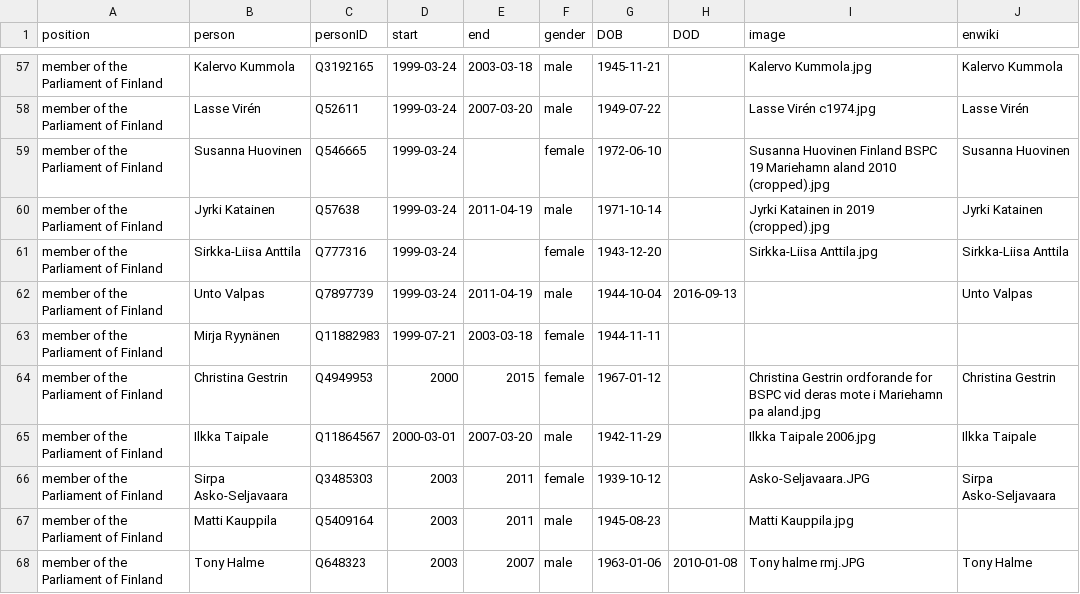
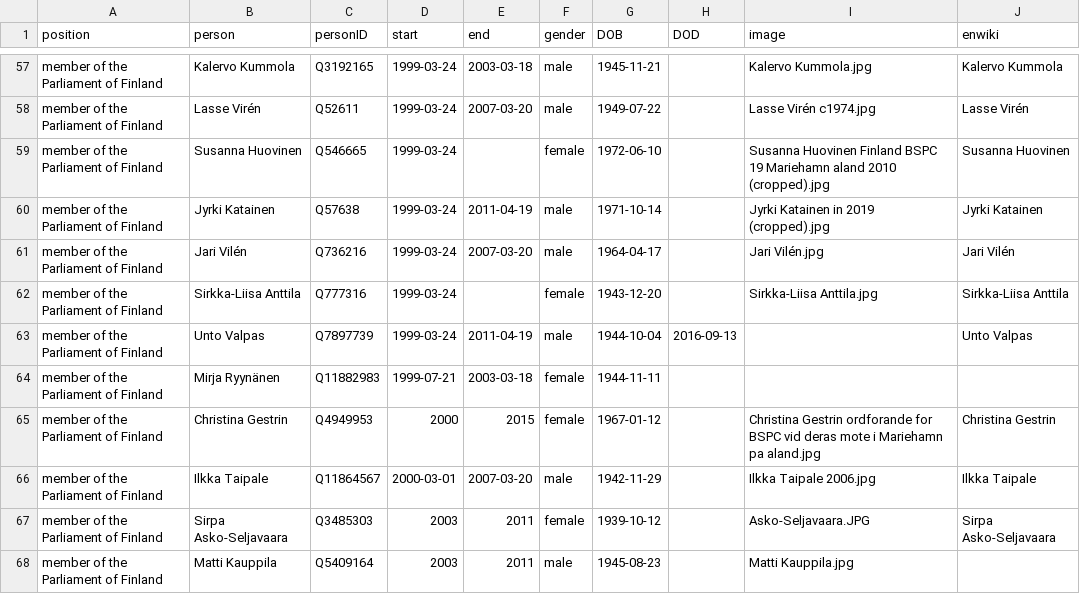
Before and after one commit to every-politician-scrapers/finland-cabinet, a CSV file: html/legislators.csv, drawn as a sheet; only a part is shown, gaps mark what is left out; the shorter side is filled out with more unchanged rows; the diff names each change by its address in the sheet, - before the commit and + after, or states it on an @@ line.

```diff
--- a/html/legislators.csv
+++ b/html/legislators.csv
+row 61: member of the Parliament of Finland | Jari Vilén | Q736216 | 1999-03-24 | 2007-03-20 | male | 1964-04-17 |  | Jari Vilén.jpg | Jari Vilén
```
Also changed, not shown: html/bio.csv, html/holders21.csv, 3 other files.
